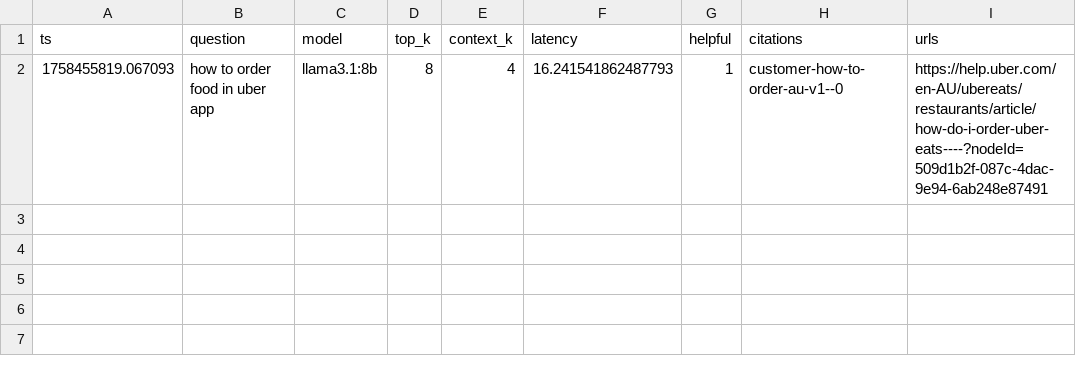
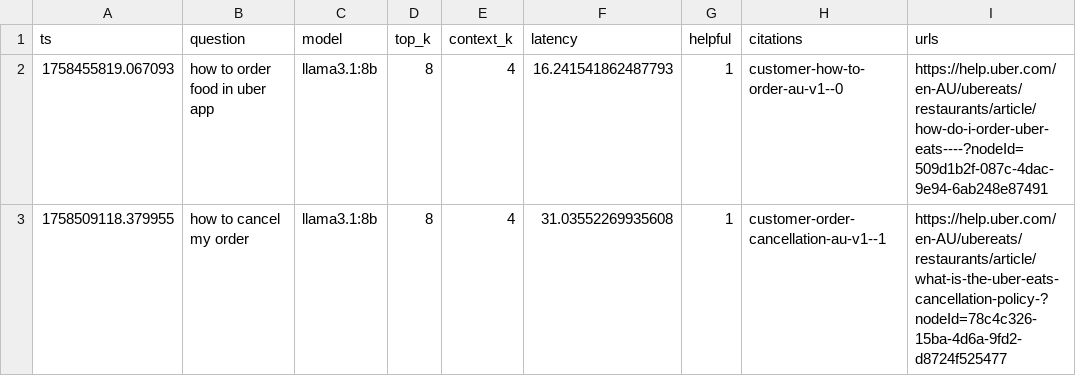
Before and after one commit to s4031214/RAG-Based-Chatbot, a CSV file: data/eval/feedback.csv, drawn as a sheet.

```diff
--- a/data/eval/feedback.csv
+++ b/data/eval/feedback.csv
@@ -2 +2,2 @@ ts,question,model,top_k,context_k,latency,helpful,citations,urls
 1758455819.067093,how to order food in uber app,llama3.1:8b,8,4,16.241541862487793,1,customer-how-to-order-au-v1--0,https://help.uber.com/en-AU/ubereats/restaurants/article/how-do-i-order-uber-eats----?nodeId=509d1b2f-087c-4dac-9e94-6ab248e87491
+1758509118.379955,how to cancel my order,llama3.1:8b,8,4,31.03552269935608,1,customer-order-cancellation-au-v1--1,https://help.uber.com/en-AU/ubereats/restaurants/article/what-is-the-uber-eats-cancellation-policy-?nodeId=78c4c326-15ba-4d6a-9fd2-d8724f525477
```
Also changed, not shown: 3 other files.
